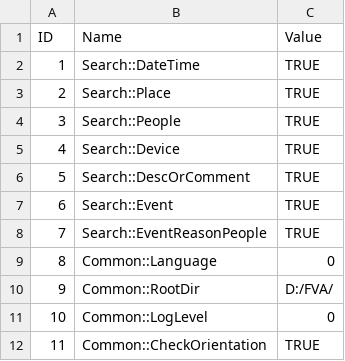
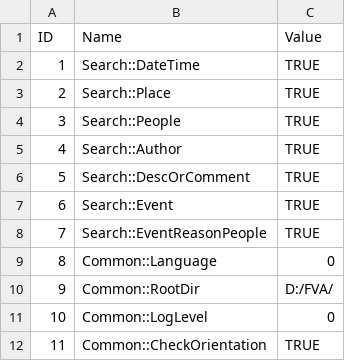
Before and after one commit to dimanikulin/fva, a CSV file: FVASetupWin/fvaParams.csv, drawn as a sheet; only a part is shown.

Commit message:
#140 renamed device cfg into author

```diff
--- a/FVASetupWin/fvaParams.csv
+++ b/FVASetupWin/fvaParams.csv
@@ -4,3 +4,3 @@ ID,Name,Value
 3,Search::People,TRUE
-4,Search::Device,TRUE
+4,Search::Author,TRUE
 5,Search::DescOrComment,TRUE
```
Also changed, not shown: 3 other files.
